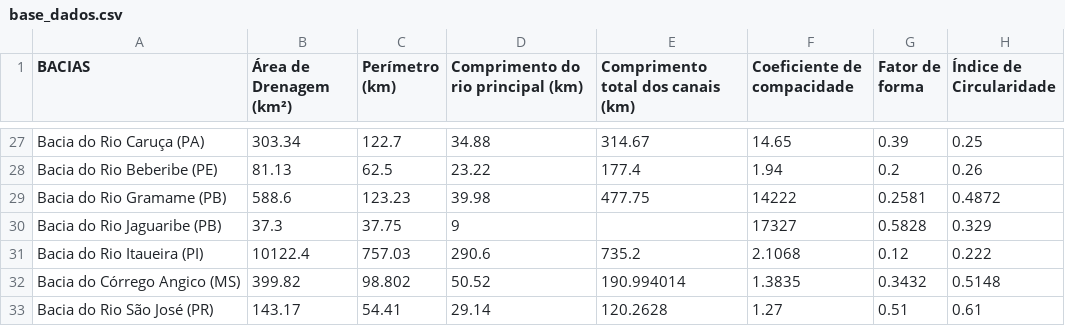
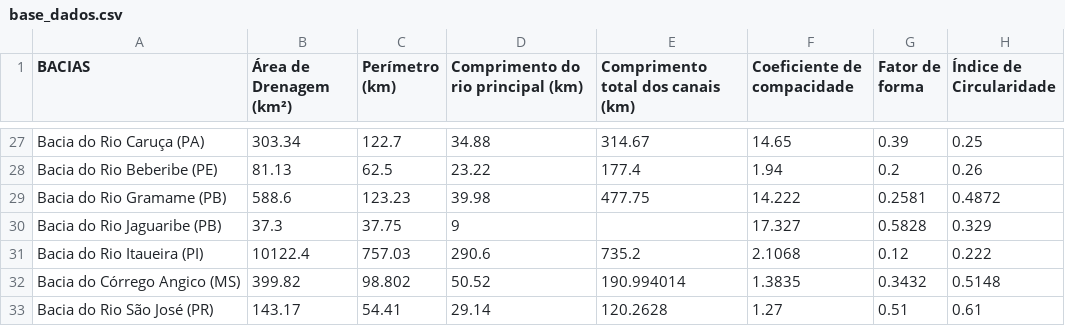
Before and after one commit to duartejr/analise_tc_hidro_posdeha, a CSV file: base_dados.csv, drawn as a sheet; only a part is shown, gaps mark what is left out; the diff names each change by its address in the sheet, - before the commit and + after, or states it on an @@ line.

Commit message:
updata base dados

```diff
--- a/base_dados.csv
+++ b/base_dados.csv
-F29 (Coeficiente de compacidade): 14222
+F29 (Coeficiente de compacidade): 14.222
-F30 (Coeficiente de compacidade): 17327
+F30 (Coeficiente de compacidade): 17.327
```
